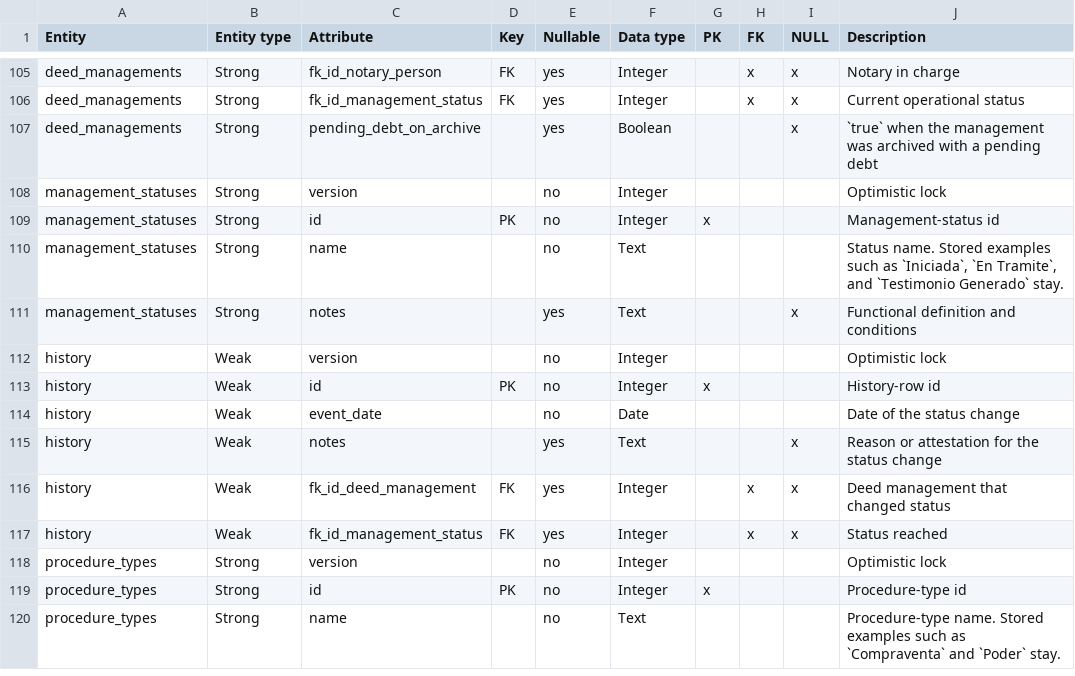
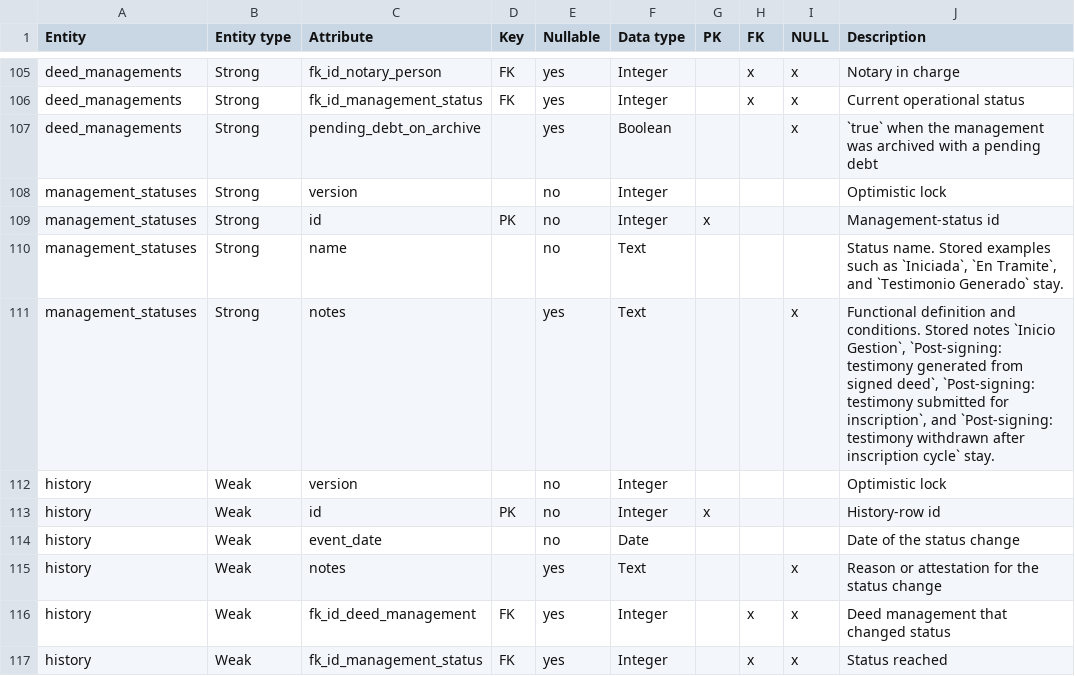
Before and after one commit to matiaspakua/notaire, a CSV file: docs/200-architecture/205-data-model/ERD/Modelo Relacional Escribania - Entidades.csv, drawn as a sheet; only a part is shown, gaps mark what is left out; the shorter side is filled out with more unchanged rows.

```diff
--- a/docs/200-architecture/205-data-model/ERD/Modelo Relacional Escribania - Entidades.csv
+++ b/docs/200-architecture/205-data-model/ERD/Modelo Relacional Escribania - Entidades.csv
@@ -110,3 +110,3 @@ management_statuses,Strong,id,PK,no,Integer,x,,,Management-status id
 management_statuses,Strong,name,,no,Text,,,,"Status name. Stored examples such as `Iniciada`, `En Tramite`, and `Testimonio Generado` stay."
-management_statuses,Strong,notes,,yes,Text,,,x,Functional definition and conditions
+management_statuses,Strong,notes,,yes,Text,,,x,"Functional definition and conditions. Stored notes `Inicio Gestion`, `Post-signing: testimony generated from signed deed`, `Post-signing: testimony submitted for inscription`, and `Post-signing: testimony withdrawn after inscription cycle` stay."
 history,Weak,version,,no,Integer,,,,Optimistic lock
```
Also changed, not shown: 2 other files.
